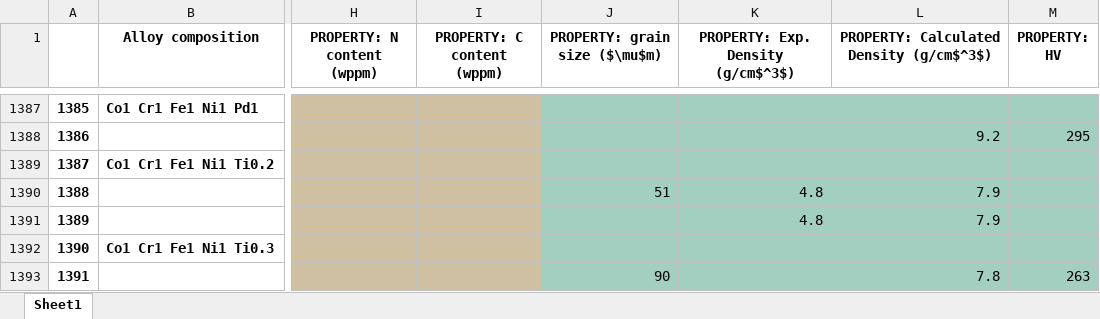
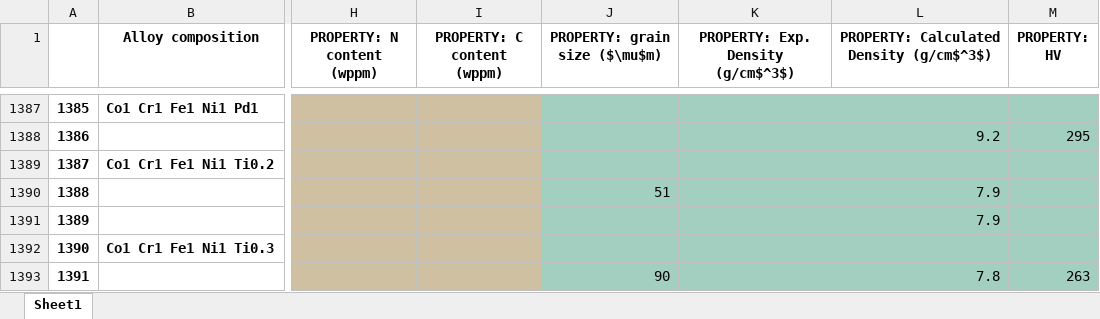
Before and after one commit to CitrineInformatics/MPEA_dataset, an Excel workbook: stats_and_tables/grouped_by_composition.xlsx, sheet Sheet1, drawn as a sheet; only a part is shown, gaps mark what is left out; values as stored, in another font and other column widths than the file's, no borders; the diff names each change by its address in the sheet, - before the commit and + after, or states it on an @@ line.

```diff
--- a/stats_and_tables/grouped_by_composition.xlsx (sheet Sheet1)
+++ b/stats_and_tables/grouped_by_composition.xlsx (sheet Sheet1)
-K1390:K1391: 4.8
+K1390:K1391: (empty)
```
Also changed, not shown: 9 other files.
